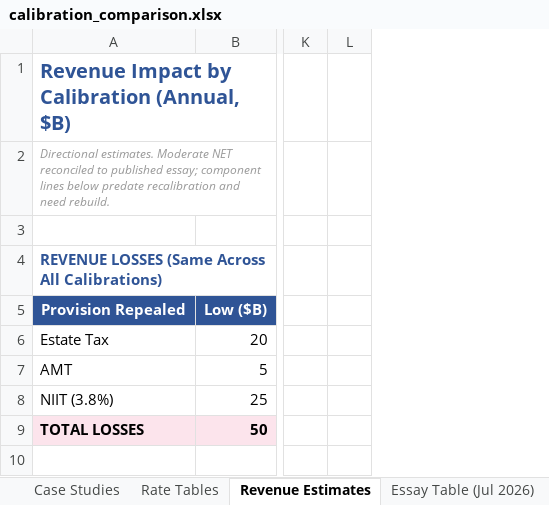
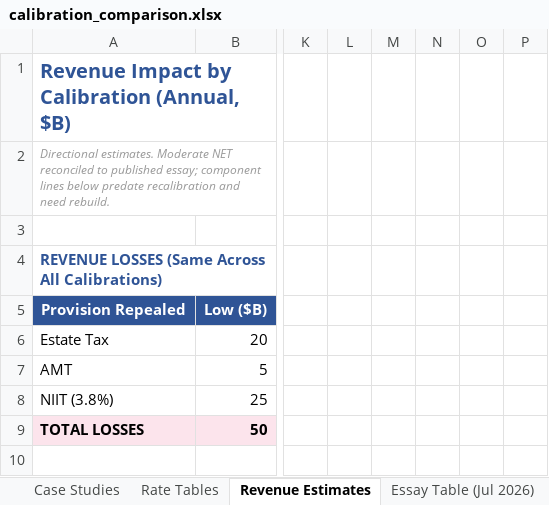
Before and after one commit to mattsly/fair-and-simple-tax-act, an Excel workbook: internal/analysis/calibration_comparison.xlsx, sheet Revenue Estimates, drawn as a sheet; only a part is shown, gaps mark what is left out; values as stored, in another font and other column widths than the file's, no borders; the diff names each change by its address in the sheet, - before the commit and + after, or states it on an @@ line.

```diff
--- a/internal/analysis/calibration_comparison.xlsx (sheet Revenue Estimates)
+++ b/internal/analysis/calibration_comparison.xlsx (sheet Revenue Estimates)
+column M, empty
+column N, empty
+column O, empty
+column P, empty
```
Also changed, not shown: sheet Calibration Comparison, sheet Rate Tables, sheet Case Studies, sheet Essay Table (Jul 2026), sheet Summary, 6 other files.
